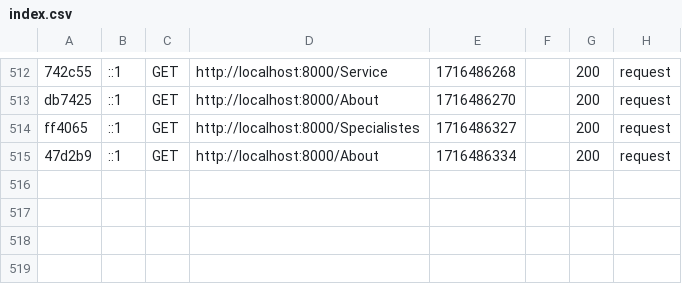
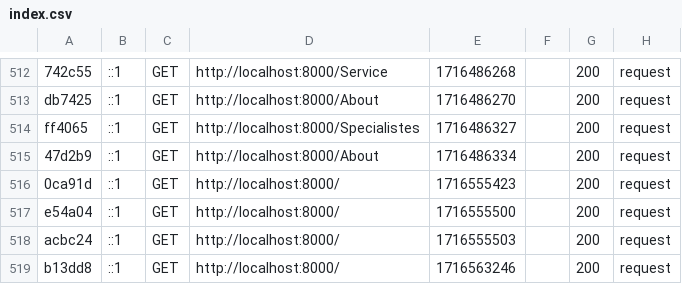
Before and after one commit to cosegit/sencare, a CSV file: var/cache/dev/profiler/index.csv, drawn as a sheet; only a part is shown, gaps mark what is left out.

```diff
--- a/var/cache/dev/profiler/index.csv
+++ b/var/cache/dev/profiler/index.csv
@@ -515 +515,5 @@ ff4065,::1,GET,http://localhost:8000/Specialistes,1716486327,,200,request
 47d2b9,::1,GET,http://localhost:8000/About,1716486334,,200,request
+0ca91d,::1,GET,http://localhost:8000/,1716555423,,200,request
+e54a04,::1,GET,http://localhost:8000/,1716555500,,200,request
+acbc24,::1,GET,http://localhost:8000/,1716555503,,200,request
+b13dd8,::1,GET,http://localhost:8000/,1716563246,,200,request
```
Also changed, not shown: 4 other files.
